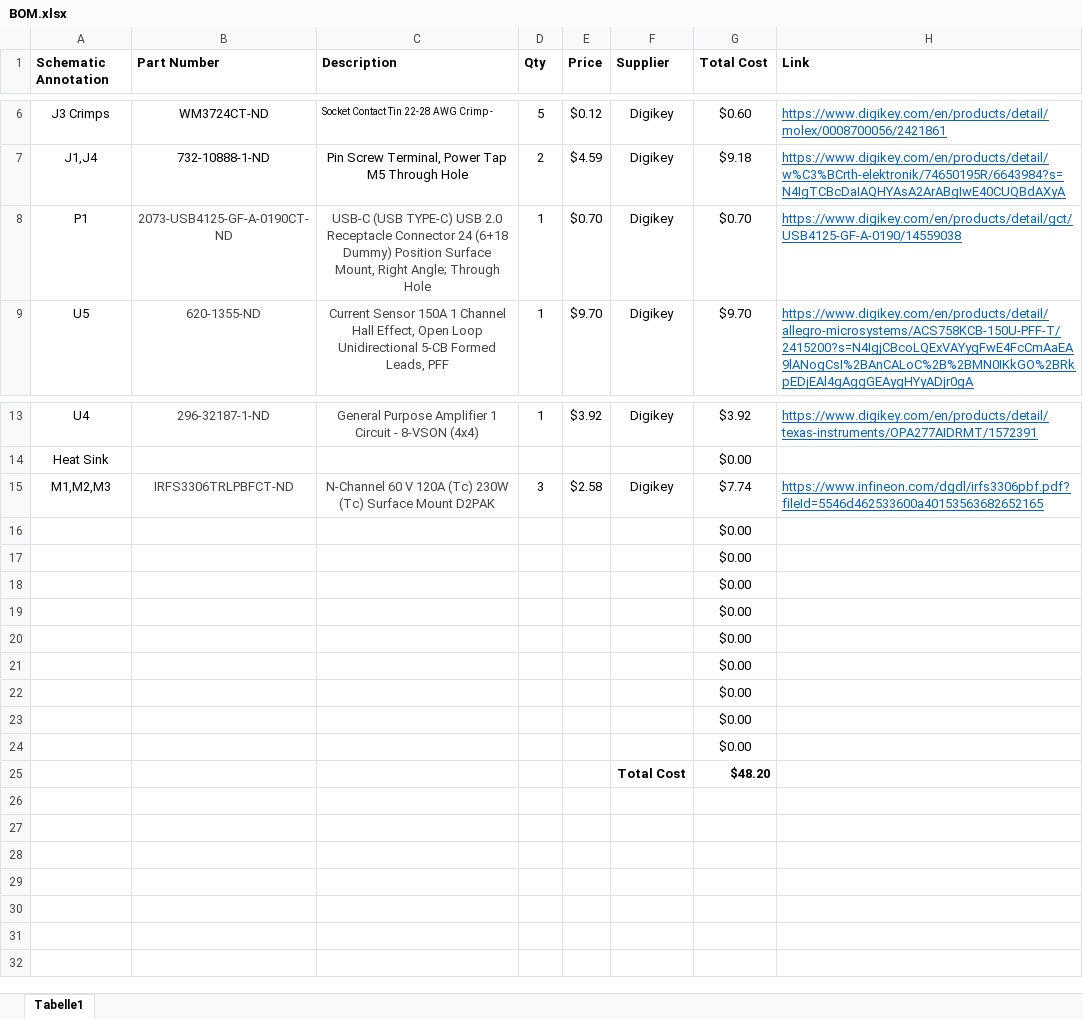
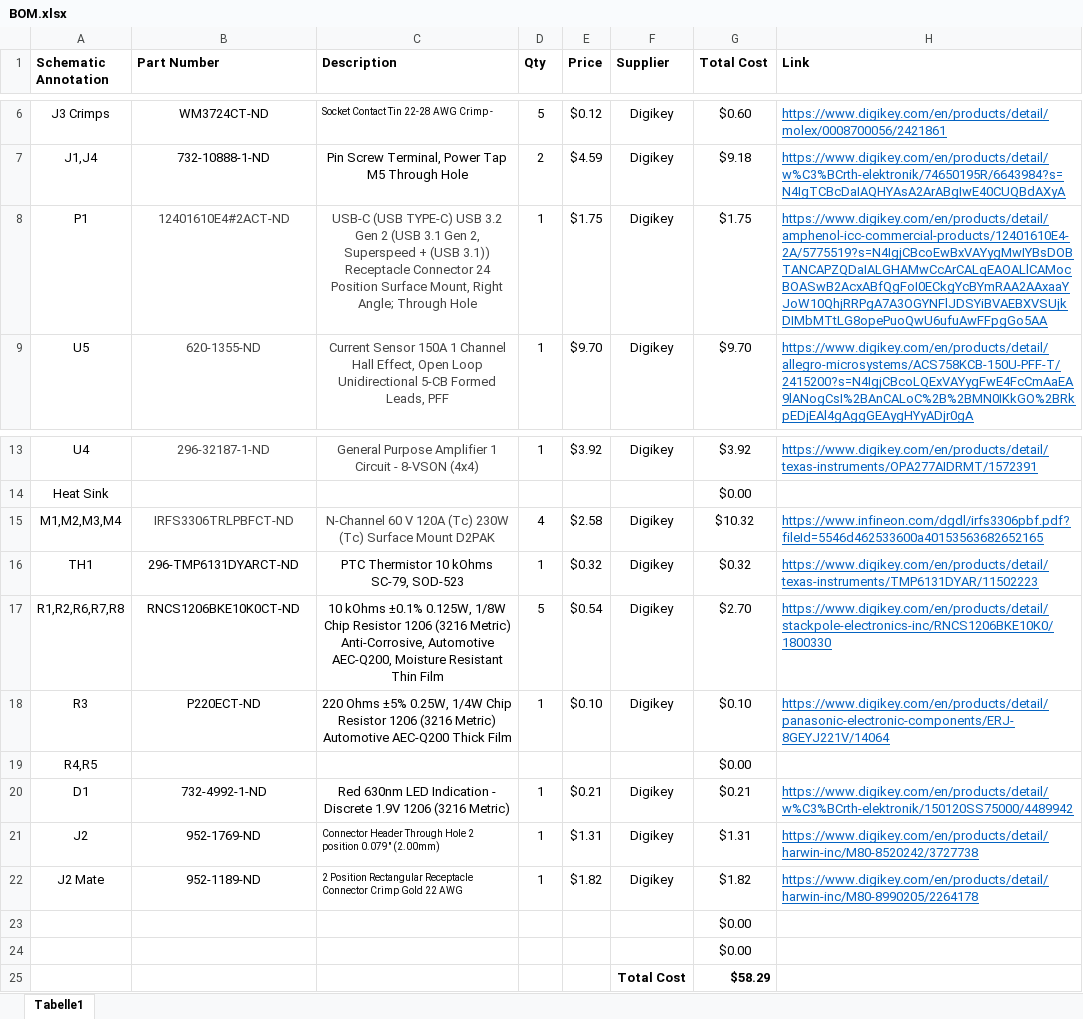
Before and after one commit to koson/Electronic-Load-1, an Excel workbook: BOM.xlsx, sheet Tabelle1, drawn as a sheet; only a part is shown, gaps mark what is left out; values as stored, in another font and other column widths than the file's, no borders; removed rows and columns are numbered as before the commit, all else as after; the diff names each change by its address in the sheet, - before the commit and + after, or states it on an @@ line.

Commit message:
Updated Schematic

```diff
--- a/BOM.xlsx (sheet Tabelle1)
+++ b/BOM.xlsx (sheet Tabelle1)
-B8 (Part Number): 2073-USB4125-GF-A-0190CT-ND
+B8 (Part Number): 12401610E4#2ACT-ND
-C8 (Description): …TYPE-C) USB 2.0 Receptacle Connector 24 (6+18 Dummy) Position Surface…
+C8 (Description): …TYPE-C) USB 3.2 Gen 2 (USB 3.1 Gen 2, Superspeed + (USB 3.1)) Receptacle Connector 24 Position Surface…
-E8 (Price): $0.70
+E8 (Price): $1.75
-G8 (Total Cost): $0.70
+G8 (Total Cost): $1.75
-H8 (Link): https://www.digikey.com/en/products/detail/gct/USB4125-GF-A-0190/14559038
+H8 (Link): https://www.digikey.com/en/products/detail/amphenol-icc-commercial-products/12401610E4-2A/5775519?s=N4IgjCBcoEwBxVAYygMwIYBsDOBTANCAPZQDaIALGHAMwCcArCALqEAOALlCAMocBOASwB2AcxABfQgFoI0ECkgYcBYmRAA2AAxaaYJoW10QhjRRPgA7A3OGYNFlJDSYiBVAEBXVSUjkDIMbMTtLG8opePuoQwU6ufuAwFFpgGo5AA
-A15 (Schematic Annotation): M1,M2,M3
+A15 (Schematic Annotation): M1,M2,M3,M4
-D15 (Qty): 3
+D15 (Qty): 4
-G15 (Total Cost): $7.74
+G15 (Total Cost): $10.32
+row 16: TH1 | 296-TMP6131DYARCT-ND | PTC Thermistor 10 kOhms SC-79, SOD-523 | 1 | $0.32 | Digikey | $0.32 | https://www.digikey.com/en/products/detail/texas-instruments/TMP6131DYAR/11502223
+row 17: R1,R2,R6,R7,R8 | RNCS1206BKE10K0CT-ND | 10 kOhms ±0.1% 0.125W, 1/8W Chip Resistor 1206 (3216 Metric) Anti-Corrosive, Automotive AEC-Q200, Moisture Resistant Thin Film | 5 | $0.54 | Digikey | $2.70 | https://www.digikey.com/en/products/detail/stackpole-electronics-inc/RNCS1206BKE10K0/1800330
+row 18: R3 | P220ECT-ND | 220 Ohms ±5% 0.25W, 1/4W Chip Resistor 1206 (3216 Metric) Automotive AEC-Q200 Thick Film | 1 | $0.10 | Digikey | $0.10 | https://www.digikey.com/en/products/detail/panasonic-electronic-components/ERJ-8GEYJ221V/14064
+row 19: R4,R5 |  |  |  |  |  | $0.00
+row 20: D1 | 732-4992-1-ND | Red 630nm LED Indication - Discrete 1.9V 1206 (3216 Metric) | 1 | $0.21 | Digikey | $0.21 | https://www.digikey.com/en/products/detail/w%C3%BCrth-elektronik/150120SS75000/4489942
+row 21: J2 | 952-1769-ND | Connector Header Through Hole 2 position 0.079" (2.00mm) | 1 | $1.31 | Digikey | $1.31 | https://www.digikey.com/en/products/detail/harwin-inc/M80-8520242/3727738
+row 22: J2 Mate | 952-1189-ND | 2 Position Rectangular Receptacle Connector Crimp Gold 22 AWG | 1 | $1.82 | Digikey | $1.82 | https://www.digikey.com/en/products/detail/harwin-inc/M80-8990205/2264178
-row 18:  |  |  |  |  |  | $0.00
-row 19:  |  |  |  |  |  | $0.00
-row 20:  |  |  |  |  |  | $0.00
-row 21:  |  |  |  |  |  | $0.00
-row 22:  |  |  |  |  |  | $0.00
-row 23:  |  |  |  |  |  | $0.00
-row 24:  |  |  |  |  |  | $0.00
-G25 (Total Cost): $48.20
+G25 (Total Cost): $58.29
```
Also changed, not shown: formulas that keep their value, 5 other files.
